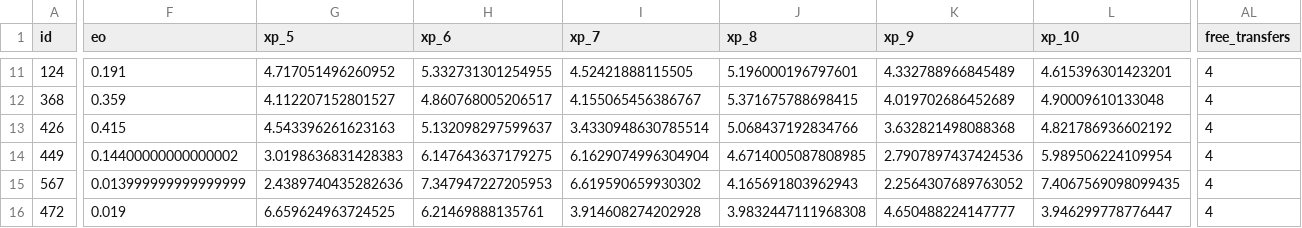
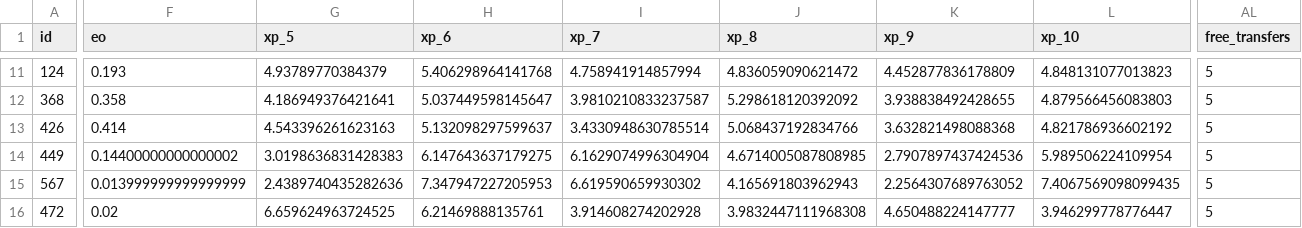
Before and after one commit to truong-tt/fpl-ml-manager, a CSV file: data/processed/squad_snapshot.csv, drawn as a sheet; only a part is shown, gaps mark what is left out; the diff covers the shown part only; the diff names each change by its address in the sheet, - before the commit and + after, or states it on an @@ line.

```diff
--- a/data/processed/squad_snapshot.csv
+++ b/data/processed/squad_snapshot.csv
-F11 (eo): 0.191
+F11 (eo): 0.193
-G11 (xp_5): 4.717051496260952
+G11 (xp_5): 4.93789770384379
-H11 (xp_6): 5.332731301254955
+H11 (xp_6): 5.406298964141768
-I11 (xp_7): 4.52421888115505
+I11 (xp_7): 4.758941914857994
-J11 (xp_8): 5.196000196797601
+J11 (xp_8): 4.836059090621472
-K11 (xp_9): 4.332788966845489
+K11 (xp_9): 4.452877836178809
-L11 (xp_10): 4.615396301423201
+L11 (xp_10): 4.848131077013823
-AL11:AL16 (free_transfers): 4
+AL11:AL16 (free_transfers): 5
-F12 (eo): 0.359
+F12 (eo): 0.358
-G12 (xp_5): 4.112207152801527
+G12 (xp_5): 4.186949376421641
-H12 (xp_6): 4.860768005206517
+H12 (xp_6): 5.037449598145647
-I12 (xp_7): 4.155065456386767
+I12 (xp_7): 3.9810210833237587
-J12 (xp_8): 5.371675788698415
+J12 (xp_8): 5.298618120392092
-K12 (xp_9): 4.019702686452689
+K12 (xp_9): 3.938838492428655
-L12 (xp_10): 4.90009610133048
+L12 (xp_10): 4.879566456083803
-F13 (eo): 0.415
+F13 (eo): 0.414
-F16 (eo): 0.019
+F16 (eo): 0.02
```
Also changed, not shown: 138 edited cells elsewhere in this file, data/cup_fixtures.csv, data/players.csv, 2 other files.
